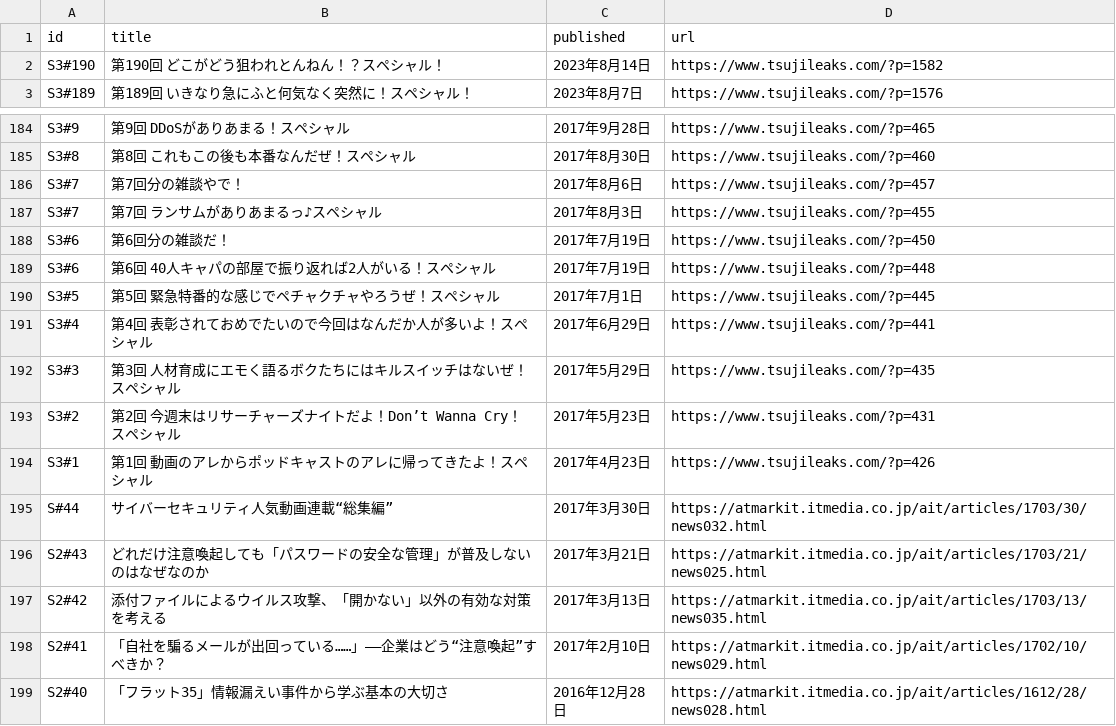
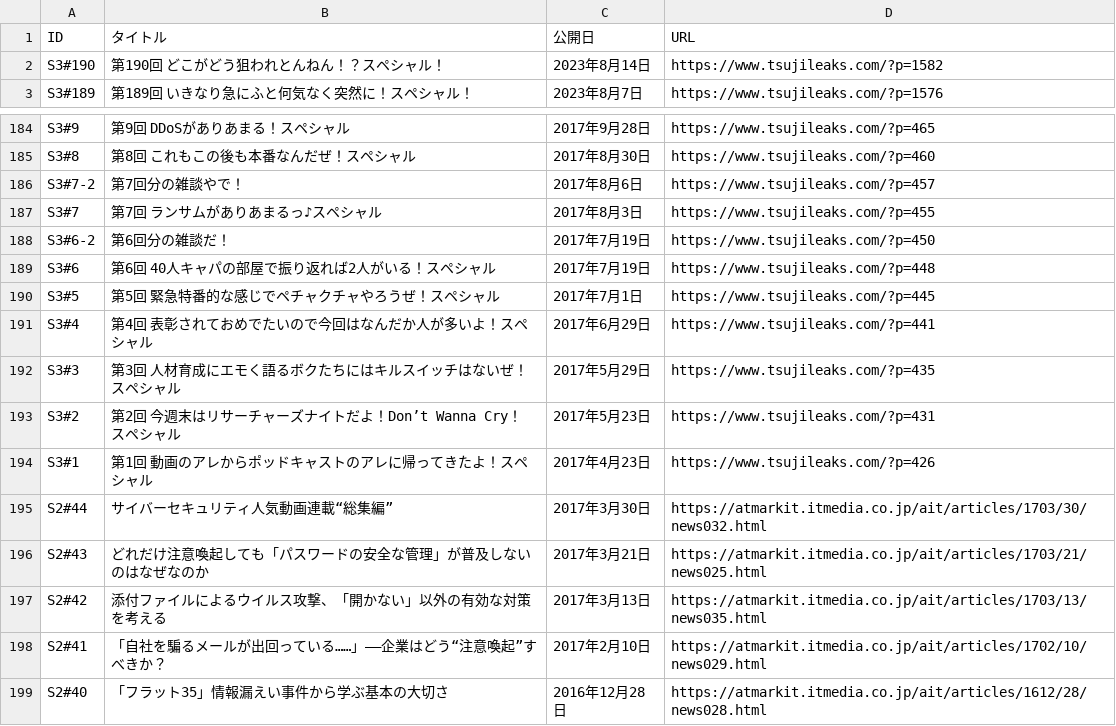
Before and after one commit to BerandaMegane/Security-no-ARE-words, a CSV file: docs/_static/セキュリティのアレ_放送回リスト.csv (was scraping/セキュリティのアレ_放送回リスト.csv), drawn as a sheet; only a part is shown, gaps mark what is left out.

```diff
--- a/scraping/セキュリティのアレ_放送回リスト.csv
+++ b/docs/_static/セキュリティのアレ_放送回リスト.csv
@@ -1,2 +1,2 @@
-id, title, published, url
+ID,タイトル,公開日,URL
 S3#190,第190回 どこがどう狙われとんねん！？スペシャル！,2023年8月14日,https://www.tsujileaks.com/?p=1582
@@ -185,5 +185,5 @@ S3#9,第9回 DDoSがありあまる！スペシャル,2017年9月28日,https://w
 S3#8,第8回 これもこの後も本番なんだぜ！スペシャル,2017年8月30日,https://www.tsujileaks.com/?p=460
-S3#7,第7回分の雑談やで！,2017年8月6日,https://www.tsujileaks.com/?p=457
+S3#7-2,第7回分の雑談やで！,2017年8月6日,https://www.tsujileaks.com/?p=457
 S3#7,第7回 ランサムがありあまるっ♪スペシャル,2017年8月3日,https://www.tsujileaks.com/?p=455
-S3#6,第6回分の雑談だ！,2017年7月19日,https://www.tsujileaks.com/?p=450
+S3#6-2,第6回分の雑談だ！,2017年7月19日,https://www.tsujileaks.com/?p=450
 S3#6,第6回 40人キャパの部屋で振り返れば2人がいる！スペシャル,2017年7月19日,https://www.tsujileaks.com/?p=448
@@ -194,3 +194,3 @@ S3#2,第2回 今週末はリサーチャーズナイトだよ！Don’t Wanna Cr
 S3#1,第1回 動画のアレからポッドキャストのアレに帰ってきたよ！スペシャル,2017年4月23日,https://www.tsujileaks.com/?p=426
-S#44,サイバーセキュリティ人気動画連載“総集編”,2017年3月30日,https://atmarkit.itmedia.co.jp/ait/articles/1703/30/news032.html
+S2#44,サイバーセキュリティ人気動画連載“総集編”,2017年3月30日,https://atmarkit.itmedia.co.jp/ait/articles/1703/30/news032.html
 S2#43,どれだけ注意喚起しても「パスワードの安全な管理」が普及しないのはなぜなのか,2017年3月21日,https://atmarkit.itmedia.co.jp/ait/articles/1703/21/news025.html
```
Also changed, not shown: 31 other files.
